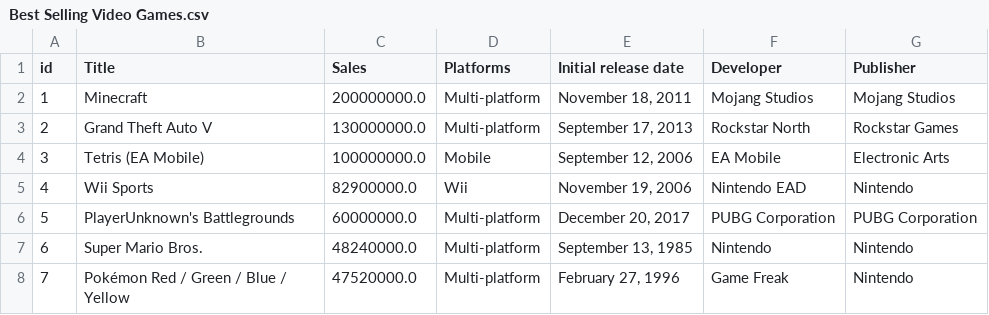
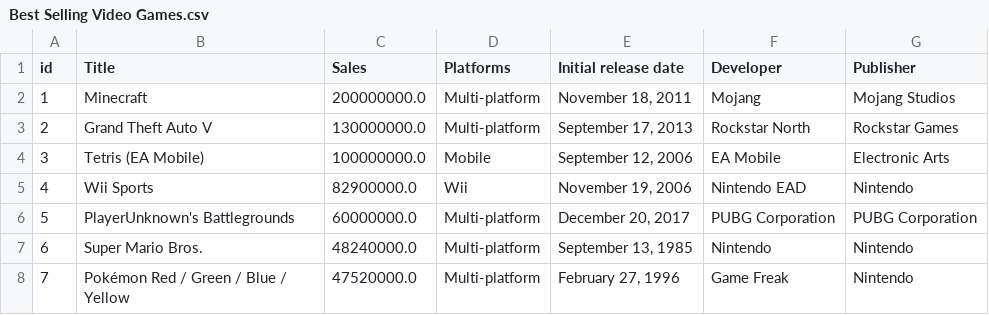
Before and after one commit to d13571/datafile, a CSV file: Best Selling Video Games.csv, drawn as a sheet; only a part is shown.

Commit message:
Update Best Selling Video Games.csv

```diff
--- a/Best Selling Video Games.csv
+++ b/Best Selling Video Games.csv
@@ -1,3 +1,3 @@
 id,Title,Sales,Platforms,Initial release date,Developer,Publisher
-1,Minecraft,200000000.0,Multi-platform,"November 18, 2011",Mojang Studios,Mojang Studios
+1,Minecraft,200000000.0,Multi-platform,"November 18, 2011",Mojang,Mojang Studios
 2,Grand Theft Auto V,130000000.0,Multi-platform,"September 17, 2013",Rockstar North,Rockstar Games
```
